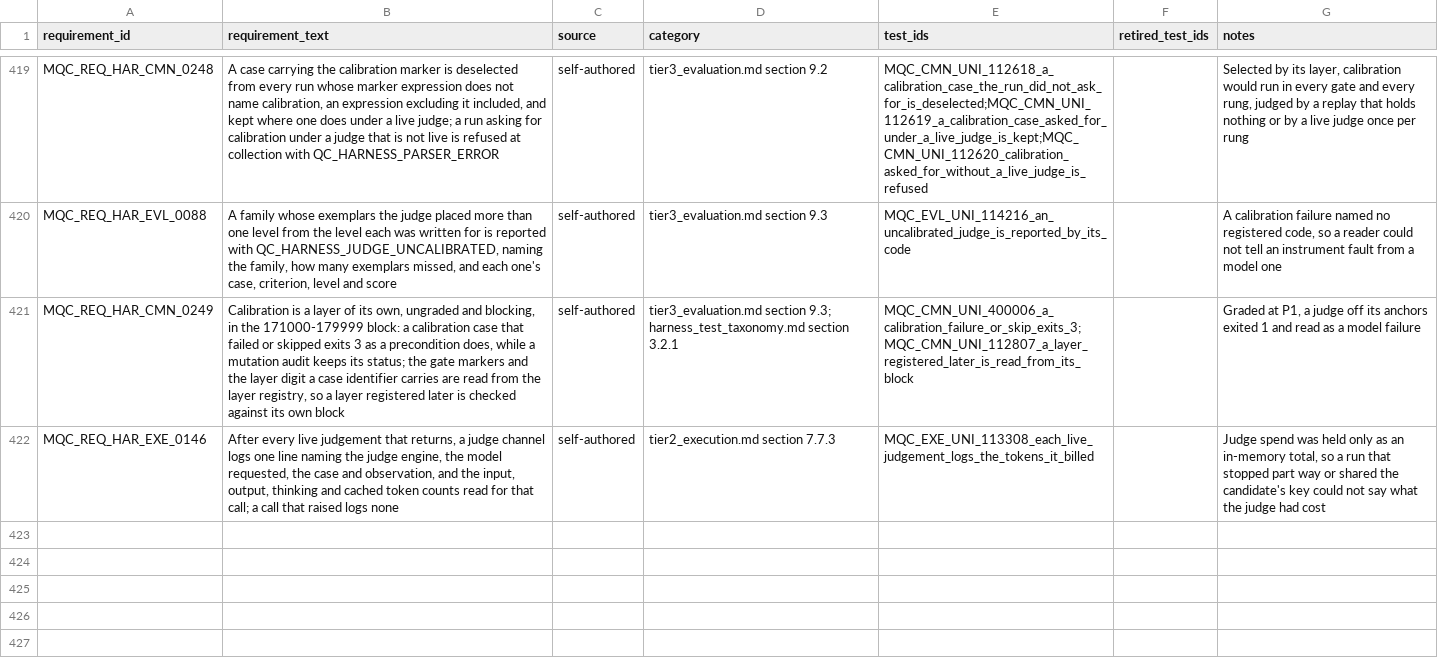
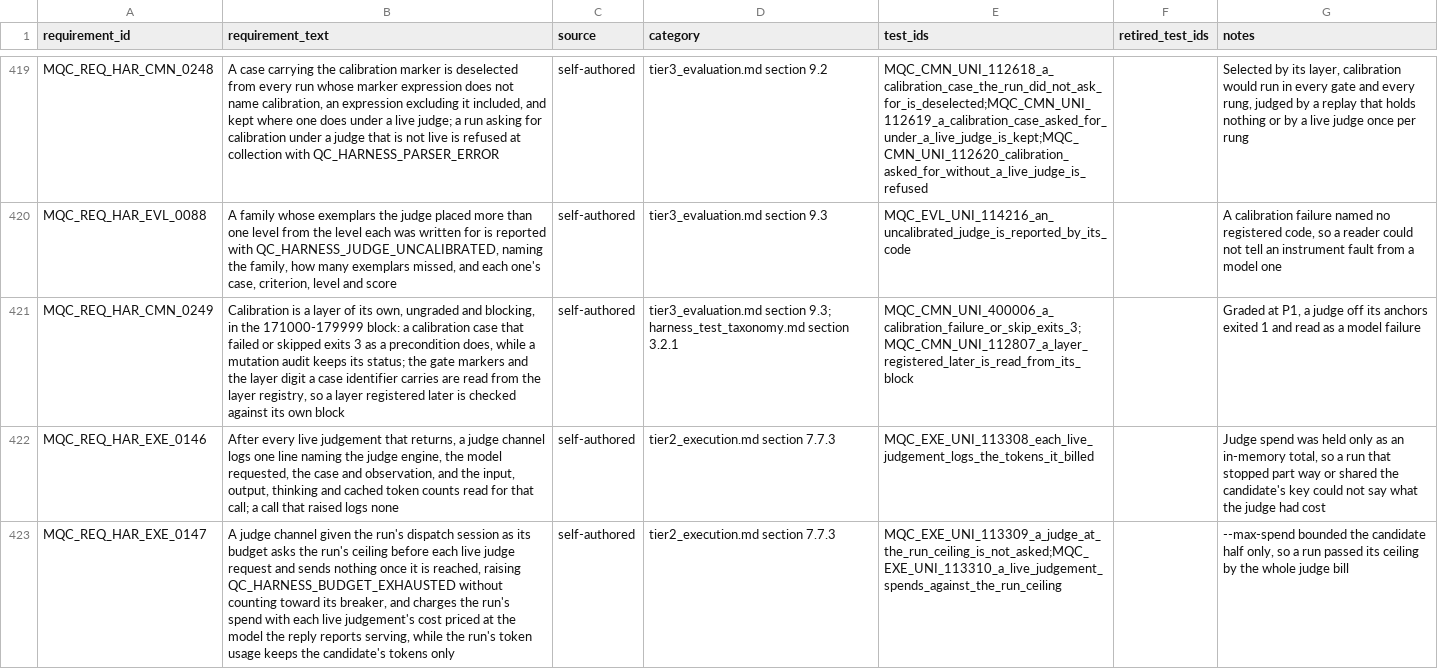
Before and after one commit to apolskiy/AP-Harness-QC, a CSV file: docs/testing/rtm_harness.csv, drawn as a sheet; only a part is shown, gaps mark what is left out; the diff names each change by its address in the sheet, - before the commit and + after, or states it on an @@ line.

Commit message:
Added the judge spending against the run's --max-spend ceiling
The ceiling counted the candidate half of a run only. The run's
DispatchSession held it and was charged once per candidate response, while
the judge channel paced itself on a session of its own and charged nothing to
the run's, so a run passed the figure it was given by the whole judge bill,
between 5% and 26% of a run's total by engine.

- JudgementPlan carries budget, the run's own DispatchSession, excluded from
  comparison and hashing. The channel reads it for the ceiling only; pacing
  and the breaker stay on the channel's own session.
- Before a live judge request the channel asks ceiling_reached and raises
  QC_HARNESS_BUDGET_EXHAUSTED with nothing sent. The refusal does not count
  toward the judge's breaker, because the judge was not asked.
- After a live judgement it calls the new DispatchSession.charge, the pricing
  half of record_spend, at the model the reply reports serving. spent is the
  run's total across both roles and usage stays the candidate's tokens. An
  unpriced judge model stops a budgeted run, as an unpriced candidate does.
- The budget code is BUDGET_STOP, public, since a third reader imports it.
- Open question 2.7 is settled in section 2A; the store's missing token
  counts moved to section 2B as a gap.

Cases MQC_EXE_UNI_113309 and 113310 in tests/execution/mqc_uni_judge_usage.py;
requirement MQC_REQ_HAR_EXE_0147; tier2_execution.md section 7.7.3. README
1104 cases and 422 requirements.

Verified:
- 113309 and 113310 failed against a channel that accepted budget and
  ignored it. Five injections were caught: charging the judge's tokens into
  the run's usage, counting the refusal toward the breaker, pricing the
  requested model, never asking the ceiling, never charging.
- Unit 1076 of 1076 passed, exit 0; system 24 of 24 passed, exit 0;
  pylint 10.00/10, exit 0. Neither changed module is audited.

```diff
--- a/docs/testing/rtm_harness.csv
+++ b/docs/testing/rtm_harness.csv
+row 423: MQC_REQ_HAR_EXE_0147 | A judge channel given the run's dispatch session as its budget asks the run's ceiling before each live judge request and sends nothing once it is reached, raising QC_HARNESS_BUDGET_EXHAUSTED without counting toward its breaker, and charges the run's spend with each live judgement's cost priced at the model the reply reports serving, while the run's token usage keeps the candidate's tokens only | self-authored | tier2_execution.md section 7.7.3 | MQC_EXE_UNI_113309_a_judge_at_the_run_ceiling_is_not_asked;MQC_EXE_UNI_113310_a_live_judgement_spends_against_the_run_ceiling |  | --max-spend bounded the candidate half only, so a run passed its ceiling by the whole judge bill
```
Also changed, not shown: 11 other files.
